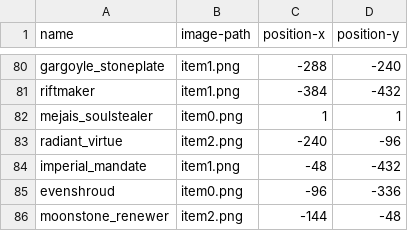
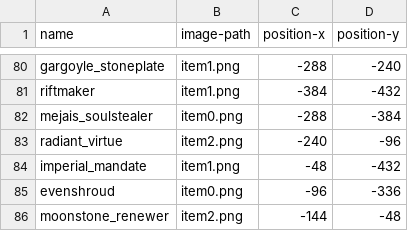
Before and after one commit to Trup10ka/JLB-JavaLeagueBuilds, a CSV file: src/main/resources/ItemSheet.csv, drawn as a sheet; only a part is shown, gaps mark what is left out.

```diff
--- a/src/main/resources/ItemSheet.csv
+++ b/src/main/resources/ItemSheet.csv
@@ -81,3 +81,3 @@ gargoyle_stoneplate;item1.png;-288;-240
 riftmaker;item1.png;-384;-432
-mejais_soulstealer;item0.png;1;1
+mejais_soulstealer;item0.png;-288;-384
 radiant_virtue;item2.png;-240;-96
```
Also changed, not shown: 1 other file.
